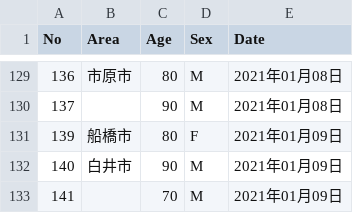
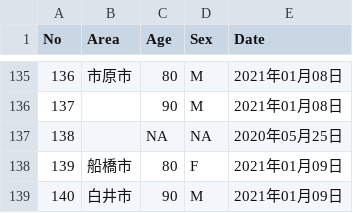
Before and after one commit to fusion0202/RScript, a CSV file: covid_chiba_deaths.csv, drawn as a sheet; only a part is shown, gaps mark what is left out; the shorter side is filled out with more unchanged rows; the diff covers the shown part only; the diff names each change by its address in the sheet, - before the commit and + after, or states it on an @@ line.

```diff
--- a/covid_chiba_deaths.csv
+++ b/covid_chiba_deaths.csv
+row 137: 138 |  | NA | NA | 2020年05月25日
```
Also changed, not shown: 8 added rows elsewhere in this file.
